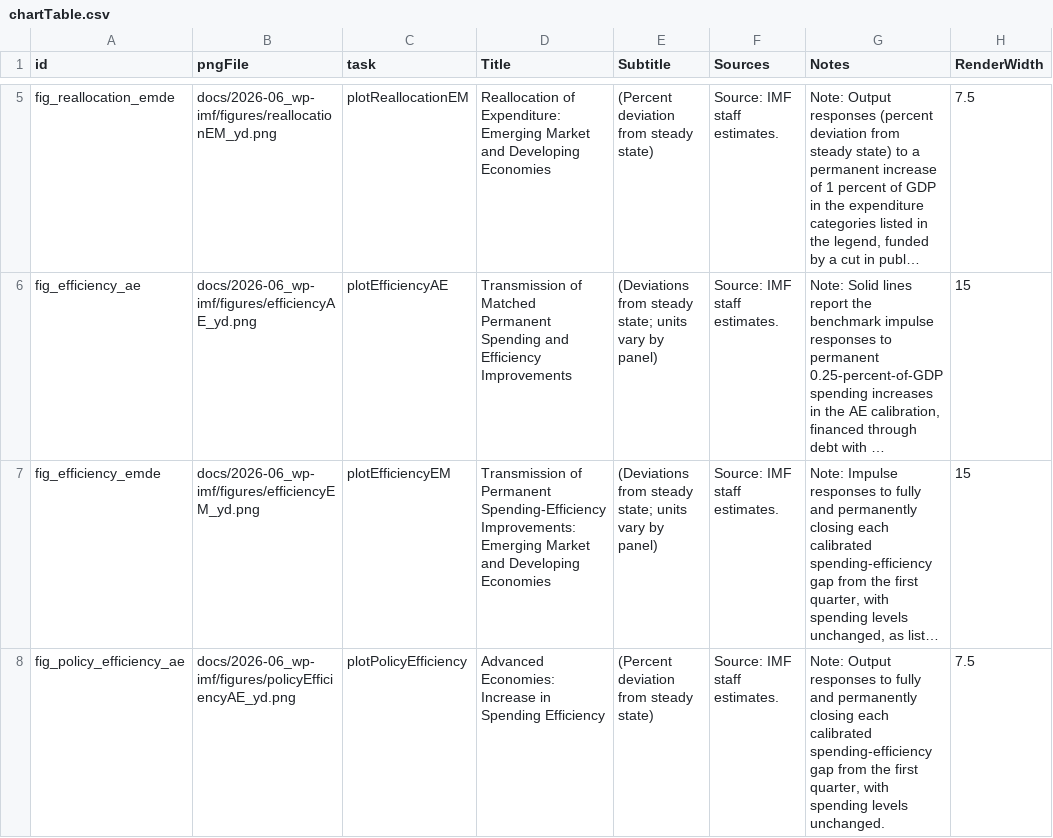
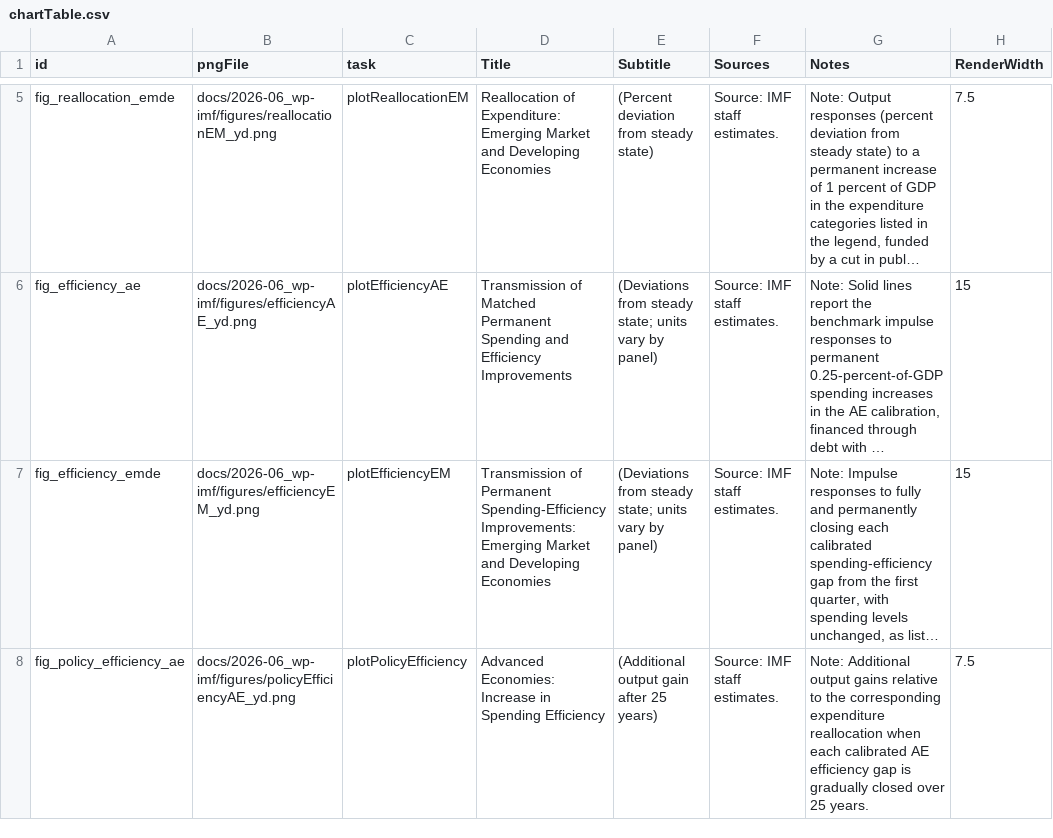
Before and after one commit to kbankowski-econ/2025-05_spendingModelling, a CSV file: pyScripts/2026-06_wp-imf/chartTable.csv, drawn as a sheet; only a part is shown, gaps mark what is left out; long unchanged cells end in …; the diff covers the shown part only; the diff names each change by its address in the sheet, - before the commit and + after, or states it on an @@ line.

Commit message:
Match policy efficiency charts to FM panels

```diff
--- a/pyScripts/2026-06_wp-imf/chartTable.csv
+++ b/pyScripts/2026-06_wp-imf/chartTable.csv
-E8 (Subtitle): (Percent deviation from steady state)
+E8 (Subtitle): (Additional output gain after 25 years)
-G8 (Notes): Note: Output responses to fully and permanently closing each calibrated spending-efficiency gap from the first quarter, with spending levels unchanged.
+G8 (Notes): Note: Additional output gains relative to the corresponding expenditure reallocation when each calibrated AE efficiency gap is gradually closed over 25 years.
```
Also changed, not shown: 2 edited cells elsewhere in this file, 12 other files.
